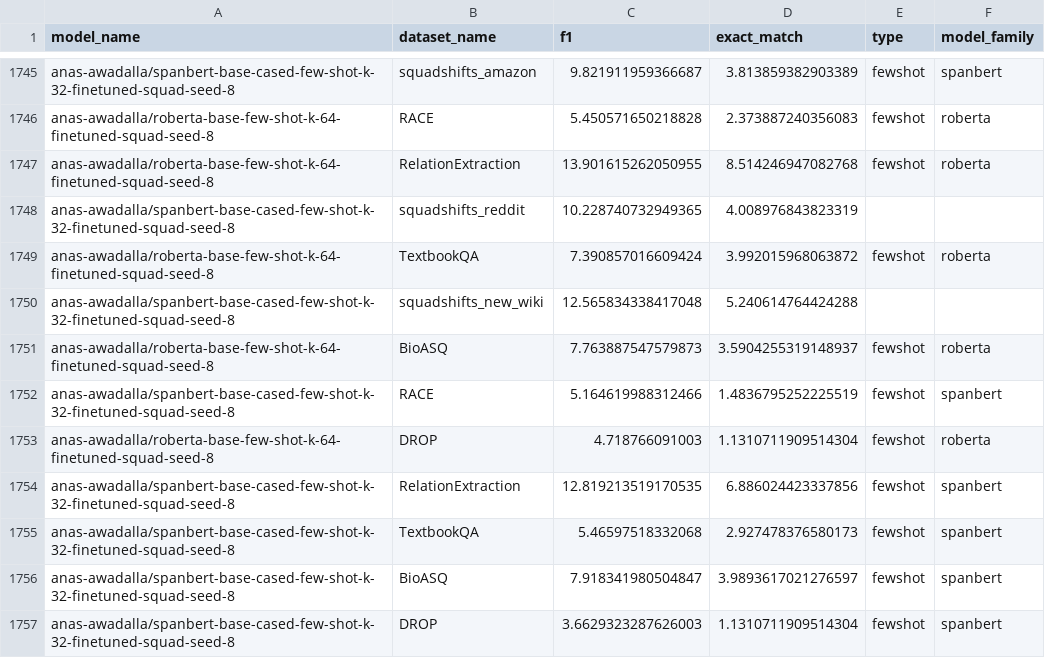
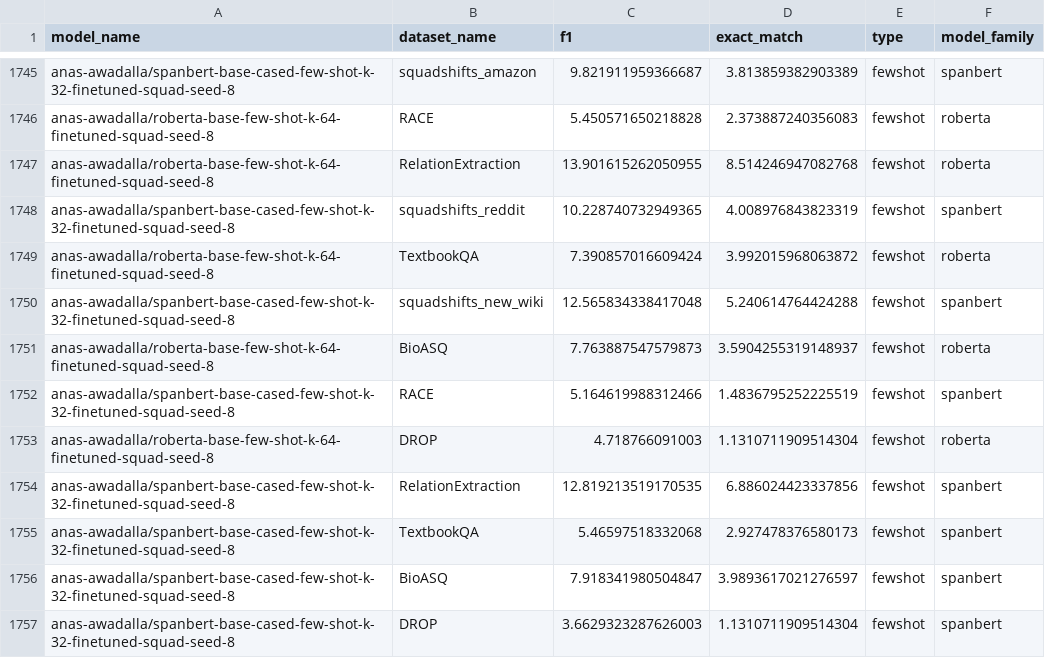
Before and after one commit to anas-awadalla/robustness-in-nlp-streamlit, a CSV file: results/extractive_question_answering.csv, drawn as a sheet; only a part is shown, gaps mark what is left out.

Commit message:
Update extractive_question_answering.csv

```diff
--- a/results/extractive_question_answering.csv
+++ b/results/extractive_question_answering.csv
@@ -1747,5 +1747,5 @@ anas-awadalla/roberta-base-few-shot-k-64-finetuned-squad-seed-8,RACE,5.450571650
 anas-awadalla/roberta-base-few-shot-k-64-finetuned-squad-seed-8,RelationExtraction,13.901615262050955,8.514246947082768,fewshot,roberta
-anas-awadalla/spanbert-base-cased-few-shot-k-32-finetuned-squad-seed-8,squadshifts_reddit,10.228740732949365,4.008976843823319
+anas-awadalla/spanbert-base-cased-few-shot-k-32-finetuned-squad-seed-8,squadshifts_reddit,10.228740732949365,4.008976843823319,fewshot,spanbert
 anas-awadalla/roberta-base-few-shot-k-64-finetuned-squad-seed-8,TextbookQA,7.390857016609424,3.992015968063872,fewshot,roberta
-anas-awadalla/spanbert-base-cased-few-shot-k-32-finetuned-squad-seed-8,squadshifts_new_wiki,12.565834338417048,5.240614764424288
+anas-awadalla/spanbert-base-cased-few-shot-k-32-finetuned-squad-seed-8,squadshifts_new_wiki,12.565834338417048,5.240614764424288,fewshot,spanbert
 anas-awadalla/roberta-base-few-shot-k-64-finetuned-squad-seed-8,BioASQ,7.763887547579873,3.5904255319148937,fewshot,roberta
```
